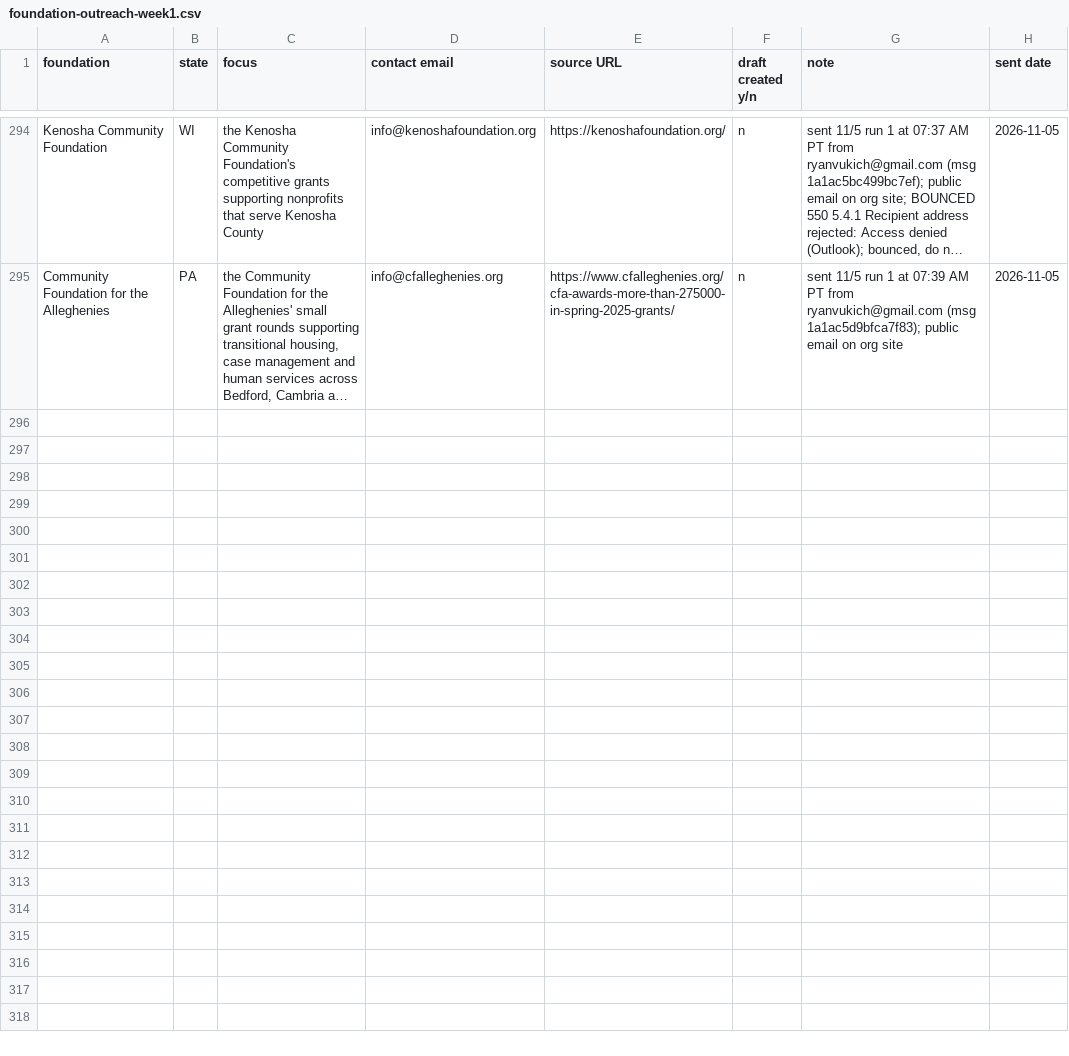
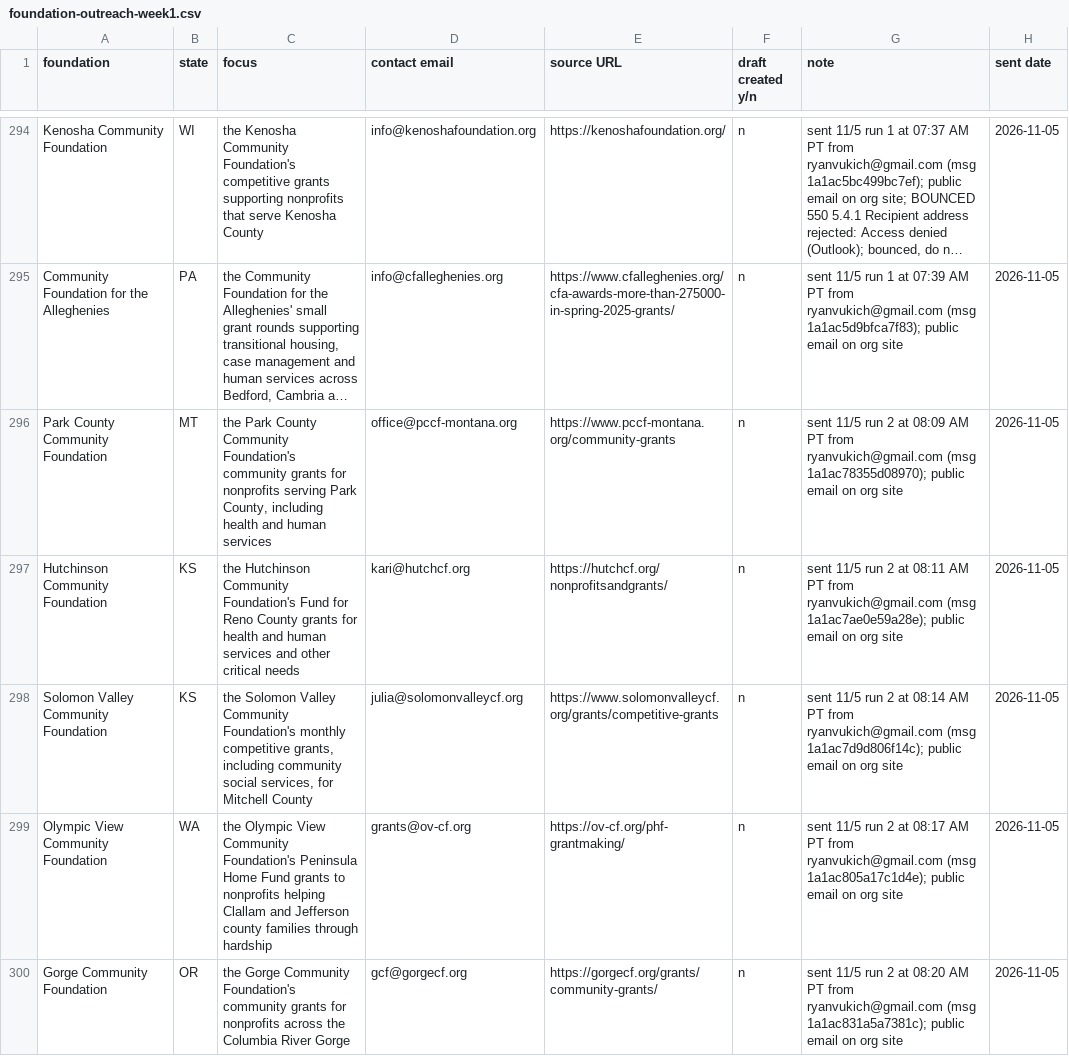
Before and after one commit to ryanultralife/clientplus, a CSV file: campaign/foundation-outreach-week1.csv, drawn as a sheet; only a part is shown, gaps mark what is left out; long unchanged cells end in …; the diff names each change by its address in the sheet, - before the commit and + after, or states it on an @@ line.

```diff
--- a/campaign/foundation-outreach-week1.csv
+++ b/campaign/foundation-outreach-week1.csv
+row 296: Park County Community Foundation | MT | the Park County Community Foundation's community grants for nonprofits serving Park County, including health and human services | office@pccf-montana.org | https://www.pccf-montana.org/community-grants | n | sent 11/5 run 2 at 08:09 AM PT from ryanvukich@gmail.com (msg 1a1ac78355d08970); public email on org site | 2026-11-05
+row 297: Hutchinson Community Foundation | KS | the Hutchinson Community Foundation's Fund for Reno County grants for health and human services and other critical needs | kari@hutchcf.org | https://hutchcf.org/nonprofitsandgrants/ | n | sent 11/5 run 2 at 08:11 AM PT from ryanvukich@gmail.com (msg 1a1ac7ae0e59a28e); public email on org site | 2026-11-05
+row 298: Solomon Valley Community Foundation | KS | the Solomon Valley Community Foundation's monthly competitive grants, including community social services, for Mitchell County | julia@solomonvalleycf.org | https://www.solomonvalleycf.org/grants/competitive-grants | n | sent 11/5 run 2 at 08:14 AM PT from ryanvukich@gmail.com (msg 1a1ac7d9d806f14c); public email on org site | 2026-11-05
+row 299: Olympic View Community Foundation | WA | the Olympic View Community Foundation's Peninsula Home Fund grants to nonprofits helping Clallam and Jefferson county families through hardship | grants@ov-cf.org | https://ov-cf.org/phf-grantmaking/ | n | sent 11/5 run 2 at 08:17 AM PT from ryanvukich@gmail.com (msg 1a1ac805a17c1d4e); public email on org site | 2026-11-05
+row 300: Gorge Community Foundation | OR | the Gorge Community Foundation's community grants for nonprofits across the Columbia River Gorge | gcf@gorgecf.org | https://gorgecf.org/grants/community-grants/ | n | sent 11/5 run 2 at 08:20 AM PT from ryanvukich@gmail.com (msg 1a1ac831a5a7381c); public email on org site | 2026-11-05
```
Also changed, not shown: campaign/nonprofit-outreach.csv.
